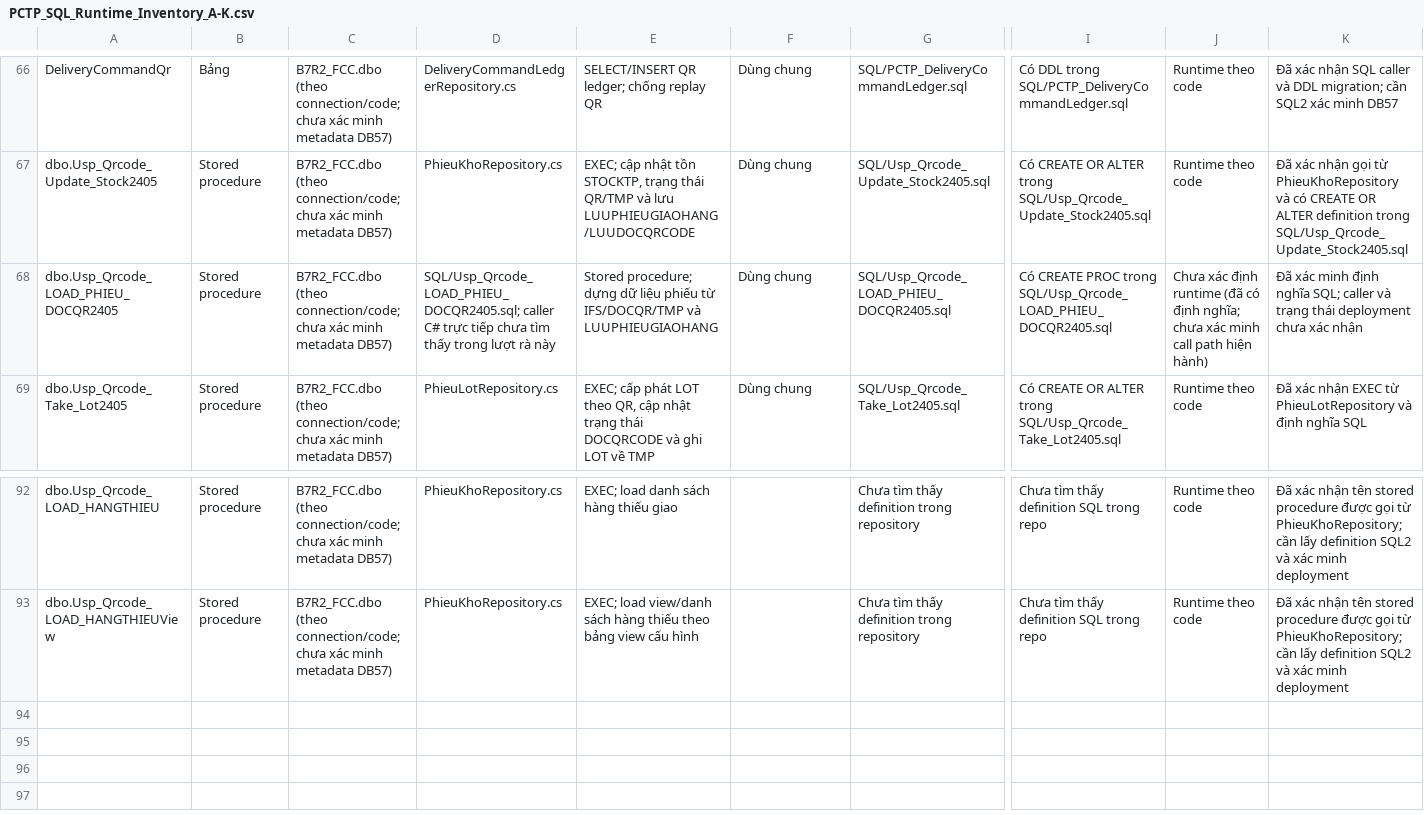
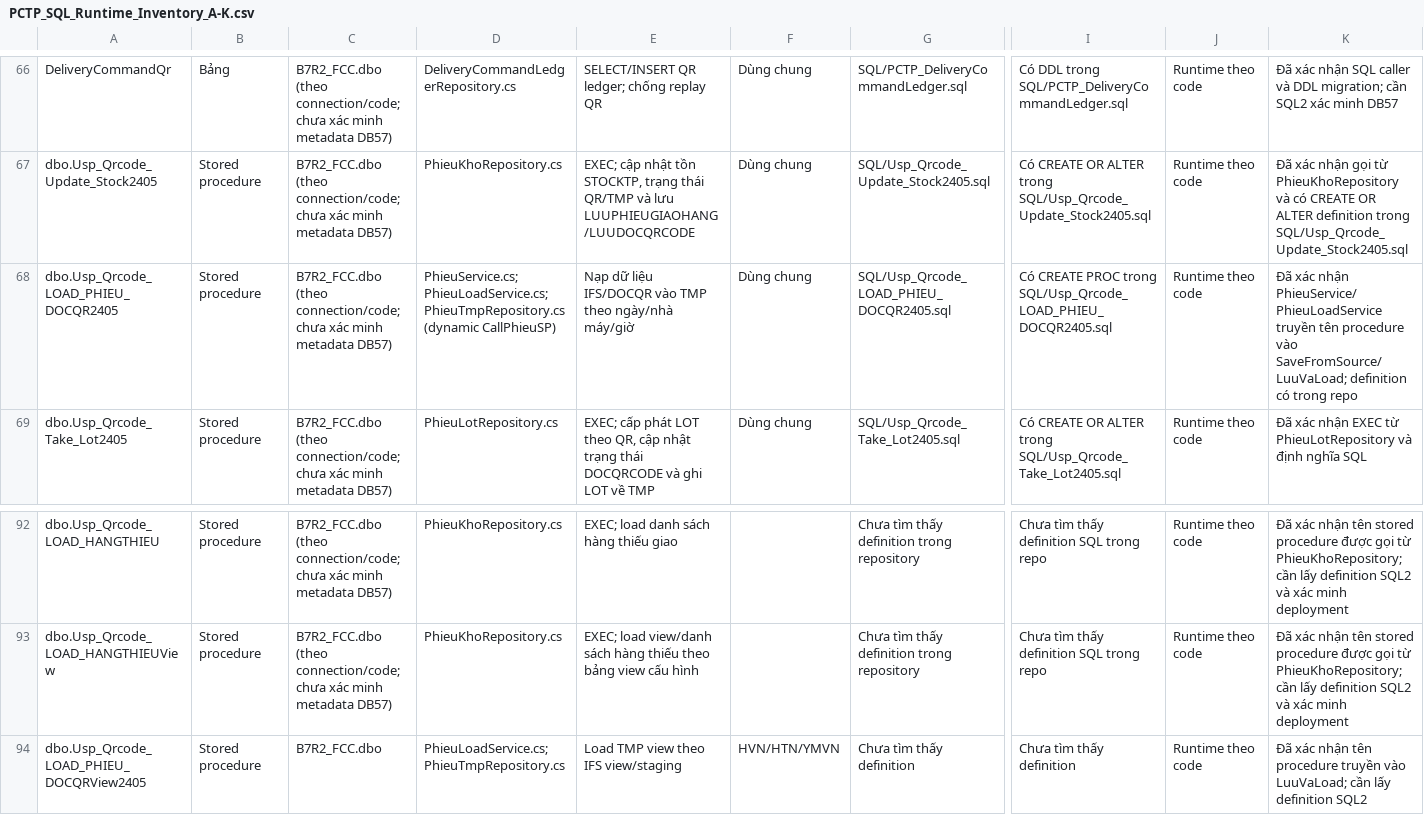
Before and after one commit to Nang0559/WINDOWS_PCTP-NO_Check-, a CSV file: docs/PCTP_SQL_Runtime_Inventory_A-K.csv, drawn as a sheet; only a part is shown, gaps mark what is left out; rows hold the shown columns only; the diff names each change by its address in the sheet, - before the commit and + after, or states it on an @@ line.

Commit message:
Trace active QR delivery load procedure callers

```diff
--- a/docs/PCTP_SQL_Runtime_Inventory_A-K.csv
+++ b/docs/PCTP_SQL_Runtime_Inventory_A-K.csv
-D68: SQL/Usp_Qrcode_LOAD_PHIEU_DOCQR2405.sql; caller C# trực tiếp chưa tìm thấy trong lượt rà này
+D68: PhieuService.cs; PhieuLoadService.cs; PhieuTmpRepository.cs (dynamic CallPhieuSP)
-E68: Stored procedure; dựng dữ liệu phiếu từ IFS/DOCQR/TMP và LUUPHIEUGIAOHANG
+E68: Nạp dữ liệu IFS/DOCQR vào TMP theo ngày/nhà máy/giờ
-J68: Chưa xác định runtime (đã có định nghĩa; chưa xác minh call path hiện hành)
+J68: Runtime theo code
-K68: Đã xác minh định nghĩa SQL; caller và trạng thái deployment chưa xác nhận
+K68: Đã xác nhận PhieuService/PhieuLoadService truyền tên procedure vào SaveFromSource/LuuVaLoad; definition có trong repo
+row 94: dbo.Usp_Qrcode_LOAD_PHIEU_DOCQRView2405 | Stored procedure | B7R2_FCC.dbo | PhieuLoadService.cs; PhieuTmpRepository.cs | Load TMP view theo IFS view/staging | HVN/HTN/YMVN | Chưa tìm thấy definition | Chưa tìm thấy definition | Runtime theo code | Đã xác nhận tên procedure truyền vào LuuVaLoad; cần lấy definition SQL2
```
